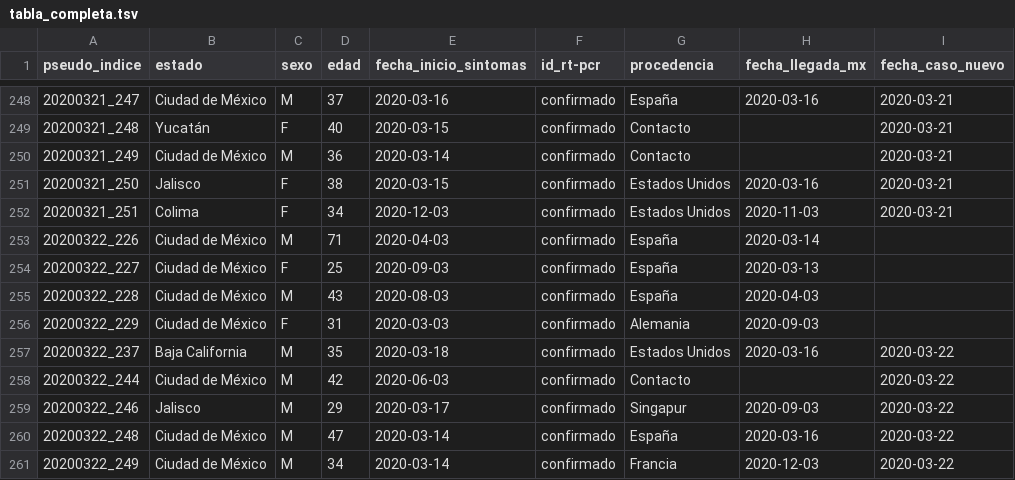
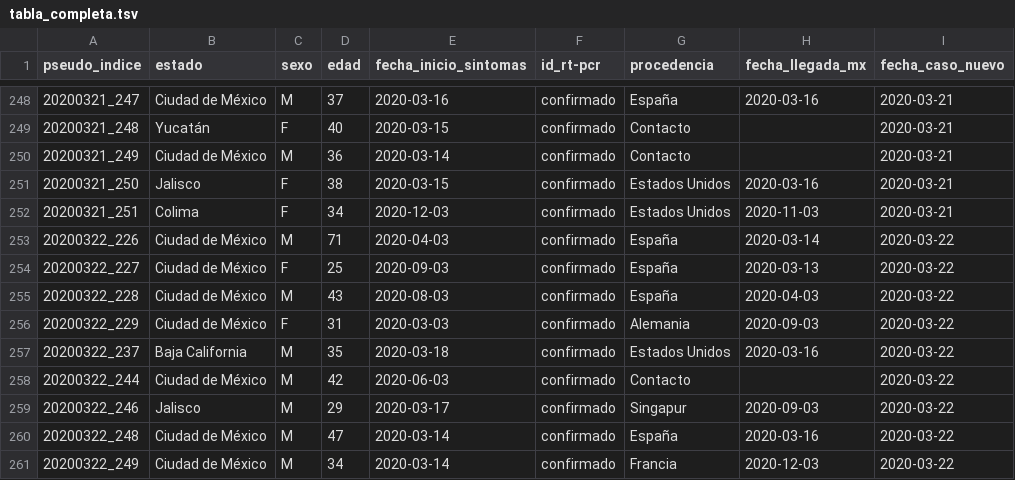
Before and after one commit to nataquinones/covid19_mexico, a TSV file: datos/tablas_procesadas/tabla_completa.tsv, drawn as a sheet; only a part is shown, gaps mark what is left out.

Commit message:
add fecha_caso_nuevo to newly added cases

```diff
--- a/datos/tablas_procesadas/tabla_completa.tsv
+++ b/datos/tablas_procesadas/tabla_completa.tsv
@@ -252,6 +252,6 @@ pseudo_indice	estado	sexo	edad	fecha_inicio_sintomas	id_rt-pcr	procedencia	fecha
 20200321_251	Colima	F	34	2020-12-03	confirmado	Estados Unidos	2020-11-03	2020-03-21
-20200322_226	Ciudad de México	M	71	2020-04-03	confirmado	España	2020-03-14	
-20200322_227	Ciudad de México	F	25	2020-09-03	confirmado	España	2020-03-13	
-20200322_228	Ciudad de México	M	43	2020-08-03	confirmado	España	2020-04-03	
-20200322_229	Ciudad de México	F	31	2020-03-03	confirmado	Alemania	2020-09-03	
+20200322_226	Ciudad de México	M	71	2020-04-03	confirmado	España	2020-03-14	2020-03-22
+20200322_227	Ciudad de México	F	25	2020-09-03	confirmado	España	2020-03-13	2020-03-22
+20200322_228	Ciudad de México	M	43	2020-08-03	confirmado	España	2020-04-03	2020-03-22
+20200322_229	Ciudad de México	F	31	2020-03-03	confirmado	Alemania	2020-09-03	2020-03-22
 20200322_237	Baja California	M	35	2020-03-18	confirmado	Estados Unidos	2020-03-16	2020-03-22
```
